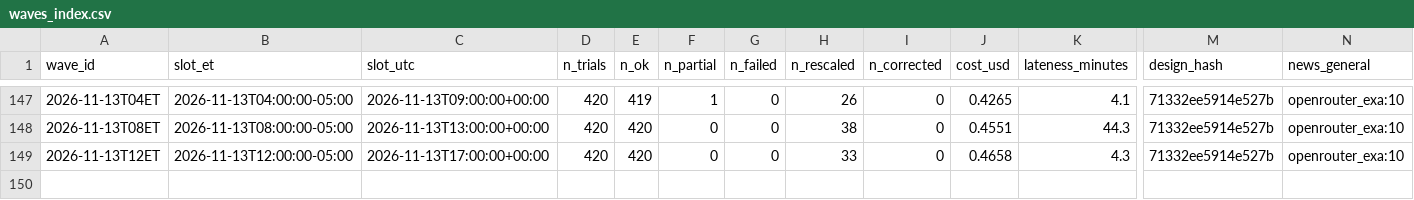
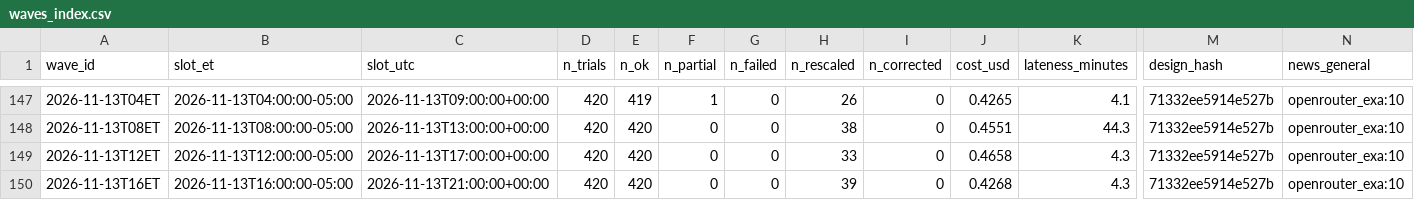
Before and after one commit to alizarif/hf-ai-inflation-expectations, a CSV file: data/waves_index.csv, drawn as a sheet; only a part is shown, gaps mark what is left out; rows hold the shown columns only; the diff names each change by its address in the sheet, - before the commit and + after, or states it on an @@ line.

```diff
--- a/data/waves_index.csv
+++ b/data/waves_index.csv
+row 150: 2026-11-13T16ET | 2026-11-13T16:00:00-05:00 | 2026-11-13T21:00:00+00:00 | 420 | 420 | 0 | 0 | 39 | 0 | 0.4268 | 4.3 | 71332ee5914e527b | openrouter_exa:10
```
Also changed, not shown: 15 other files.
